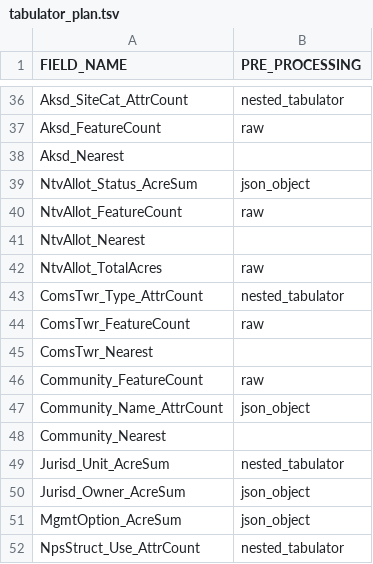
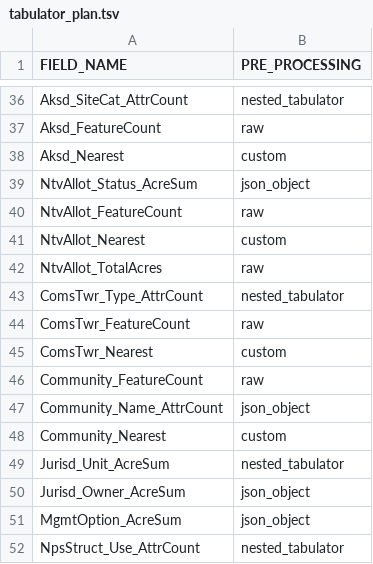
Before and after one commit to con-j-e/ak-wildfire-values-at-risk, a TSV file: planning/tabulator_plan.tsv, drawn as a sheet; only a part is shown, gaps mark what is left out; the diff covers the shown part only.

```diff
--- a/planning/tabulator_plan.tsv
+++ b/planning/tabulator_plan.tsv
@@ -37,6 +37,6 @@ Aksd_SiteCat_AttrCount	nested_tabulator
 Aksd_FeatureCount	raw
-Aksd_Nearest	
+Aksd_Nearest	custom
 NtvAllot_Status_AcreSum	json_object
 NtvAllot_FeatureCount	raw
-NtvAllot_Nearest	
+NtvAllot_Nearest	custom
 NtvAllot_TotalAcres	raw
@@ -44,6 +44,6 @@ ComsTwr_Type_AttrCount	nested_tabulator
 ComsTwr_FeatureCount	raw
-ComsTwr_Nearest	
+ComsTwr_Nearest	custom
 Community_FeatureCount	raw
 Community_Name_AttrCount	json_object
-Community_Nearest	
+Community_Nearest	custom
 Jurisd_Unit_AcreSum	nested_tabulator
```
Also changed, not shown: 16 edited cells elsewhere in this file, planning/analysis_plan.tsv, 9 other files.
